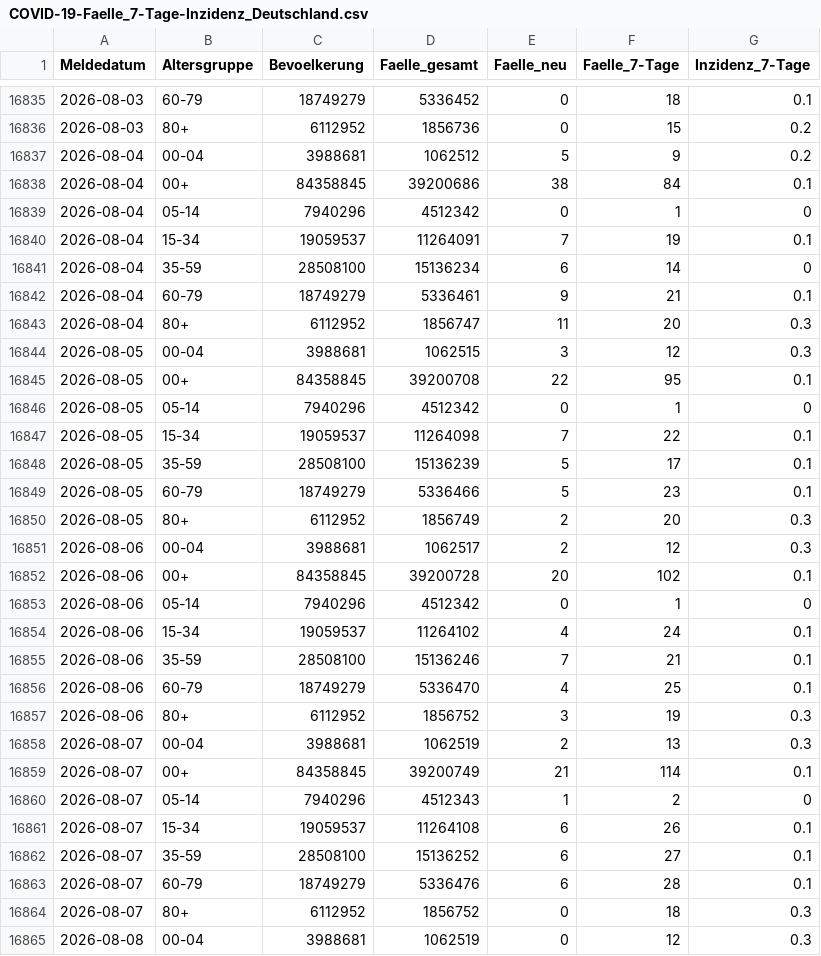
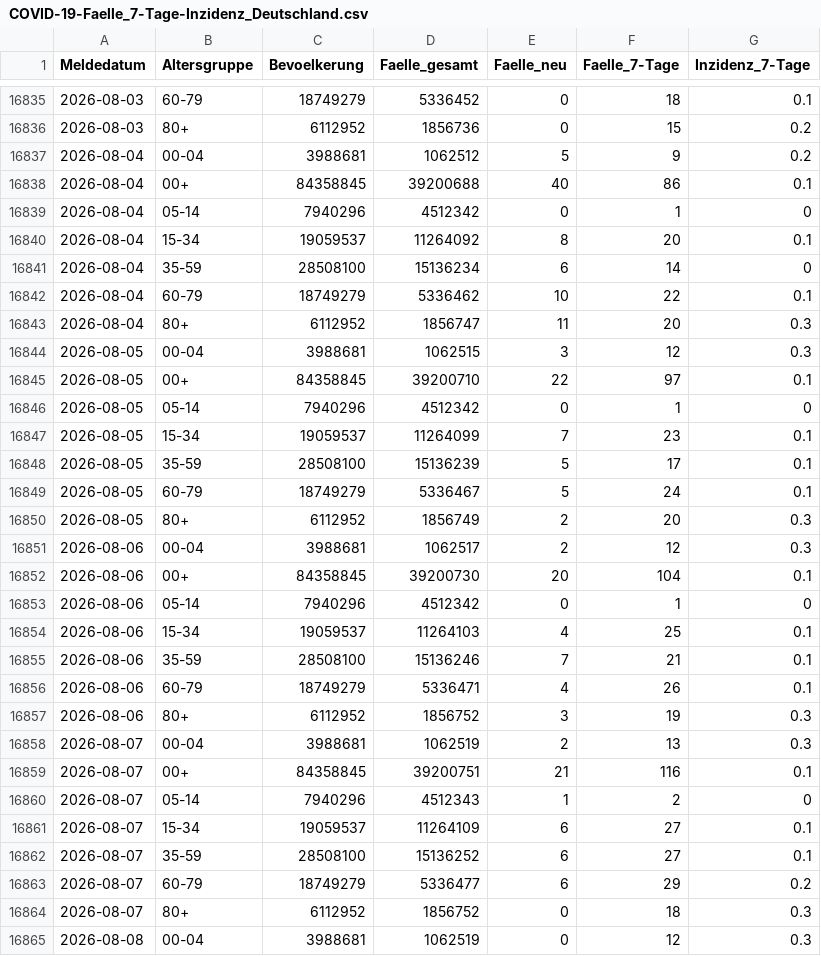
Before and after one commit to robert-koch-institut/COVID-19_7-Tage-Inzidenz_in_Deutschland, a CSV file: COVID-19-Faelle_7-Tage-Inzidenz_Deutschland.csv, drawn as a sheet; only a part is shown, gaps mark what is left out; the diff covers the shown part only.

```diff
--- a/COVID-19-Faelle_7-Tage-Inzidenz_Deutschland.csv
+++ b/COVID-19-Faelle_7-Tage-Inzidenz_Deutschland.csv
@@ -16837,28 +16837,28 @@ Meldedatum,Altersgruppe,Bevoelkerung,Faelle_gesamt,Faelle_neu,Faelle_7-Tage,Inzi
 2026-08-04,00-04,3988681,1062512,5,9,0.2
-2026-08-04,00+,84358845,39200686,38,84,0.1
+2026-08-04,00+,84358845,39200688,40,86,0.1
 2026-08-04,05-14,7940296,4512342,0,1,0
-2026-08-04,15-34,19059537,11264091,7,19,0.1
+2026-08-04,15-34,19059537,11264092,8,20,0.1
 2026-08-04,35-59,28508100,15136234,6,14,0
-2026-08-04,60-79,18749279,5336461,9,21,0.1
+2026-08-04,60-79,18749279,5336462,10,22,0.1
 2026-08-04,80+,6112952,1856747,11,20,0.3
 2026-08-05,00-04,3988681,1062515,3,12,0.3
-2026-08-05,00+,84358845,39200708,22,95,0.1
+2026-08-05,00+,84358845,39200710,22,97,0.1
 2026-08-05,05-14,7940296,4512342,0,1,0
-2026-08-05,15-34,19059537,11264098,7,22,0.1
+2026-08-05,15-34,19059537,11264099,7,23,0.1
 2026-08-05,35-59,28508100,15136239,5,17,0.1
-2026-08-05,60-79,18749279,5336466,5,23,0.1
+2026-08-05,60-79,18749279,5336467,5,24,0.1
 2026-08-05,80+,6112952,1856749,2,20,0.3
 2026-08-06,00-04,3988681,1062517,2,12,0.3
-2026-08-06,00+,84358845,39200728,20,102,0.1
+2026-08-06,00+,84358845,39200730,20,104,0.1
 2026-08-06,05-14,7940296,4512342,0,1,0
-2026-08-06,15-34,19059537,11264102,4,24,0.1
+2026-08-06,15-34,19059537,11264103,4,25,0.1
 2026-08-06,35-59,28508100,15136246,7,21,0.1
-2026-08-06,60-79,18749279,5336470,4,25,0.1
+2026-08-06,60-79,18749279,5336471,4,26,0.1
 2026-08-06,80+,6112952,1856752,3,19,0.3
 2026-08-07,00-04,3988681,1062519,2,13,0.3
-2026-08-07,00+,84358845,39200749,21,114,0.1
+2026-08-07,00+,84358845,39200751,21,116,0.1
 2026-08-07,05-14,7940296,4512343,1,2,0
-2026-08-07,15-34,19059537,11264108,6,26,0.1
+2026-08-07,15-34,19059537,11264109,6,27,0.1
 2026-08-07,35-59,28508100,15136252,6,27,0.1
-2026-08-07,60-79,18749279,5336476,6,28,0.1
+2026-08-07,60-79,18749279,5336477,6,29,0.2
 2026-08-07,80+,6112952,1856752,0,18,0.3
```
Also changed, not shown: 7 added rows and 88 edited cells elsewhere in this file, 8 other files.
